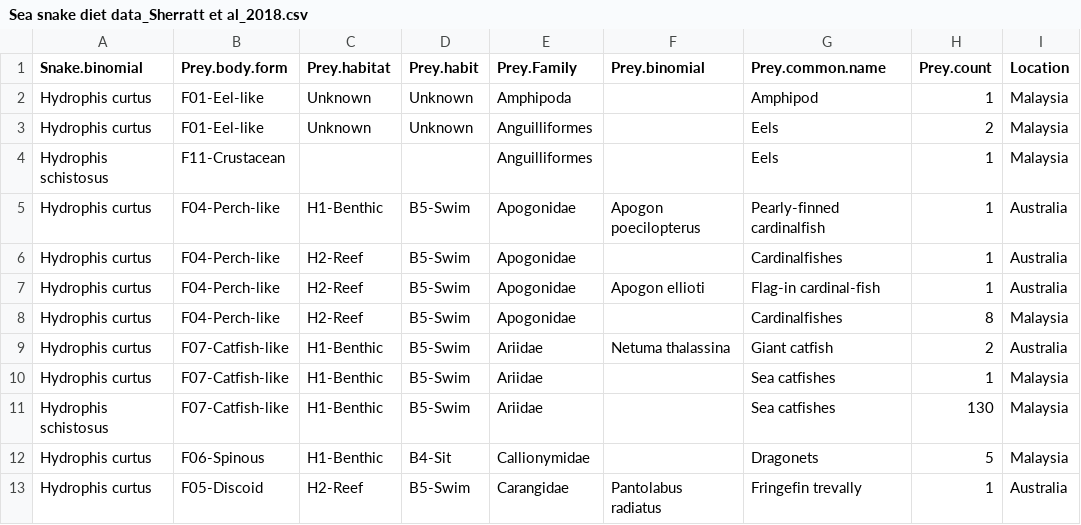
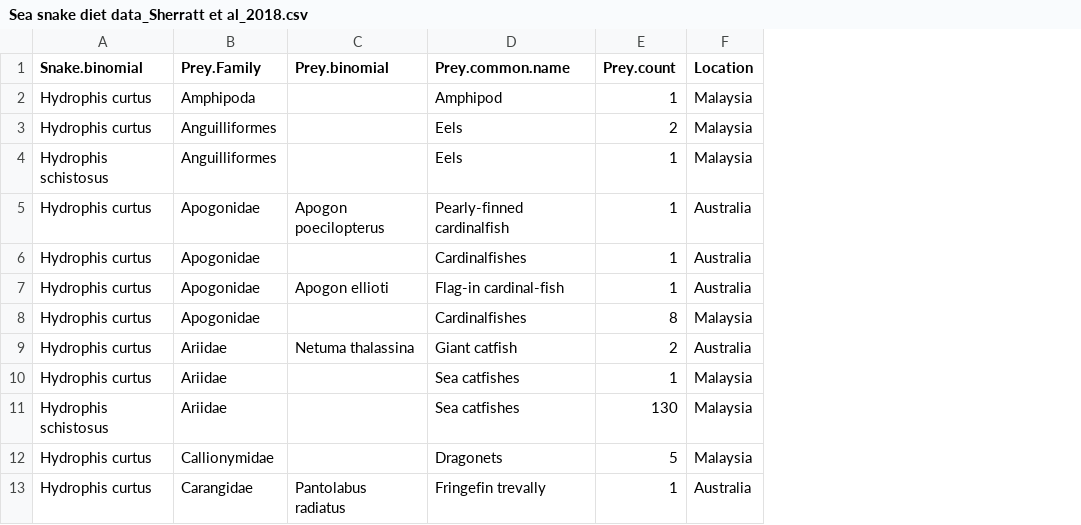
Before and after one commit to cheesesnakes/sea-snake-resource-use, a CSV file: Data/Sea snake diet data_Sherratt et al_2018.csv, drawn as a sheet; only a part is shown; the diff names each change by its address in the sheet, - before the commit and + after, or states it on an @@ line.

```diff
--- a/Data/Sea snake diet data_Sherratt et al_2018.csv
+++ b/Data/Sea snake diet data_Sherratt et al_2018.csv
-column B (Prey.body.form), rows 2-13: F01-Eel-like | F01-Eel-like | F11-Crustacean | F04-Perch-like | F04-Perch-like | F04-Perch-like | F04-Perch-like | F07-Catfish-like | F07-Catfish-like | F07-Catfish-like | F06-Spinous | F05-Discoid
-column C (Prey.habitat), rows 2-13: Unknown | Unknown |  | H1-Benthic | H2-Reef | H2-Reef | H2-Reef | H1-Benthic | H1-Benthic | H1-Benthic | H1-Benthic | H2-Reef
-column D (Prey.habit), rows 2-13: Unknown | Unknown |  | B5-Swim | B5-Swim | B5-Swim | B5-Swim | B5-Swim | B5-Swim | B5-Swim | B4-Sit | B5-Swim
```
Also changed, not shown: Data/Stable Isotope Data_CEAS_final_191020.csv, 7 other files.
